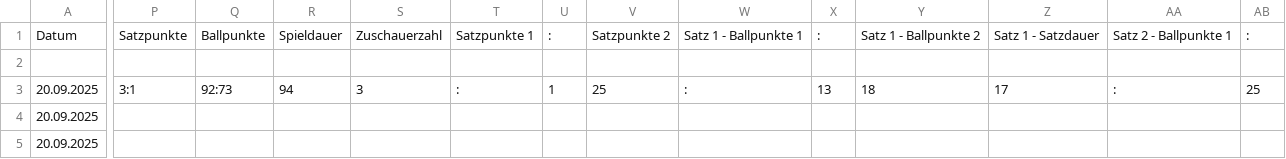
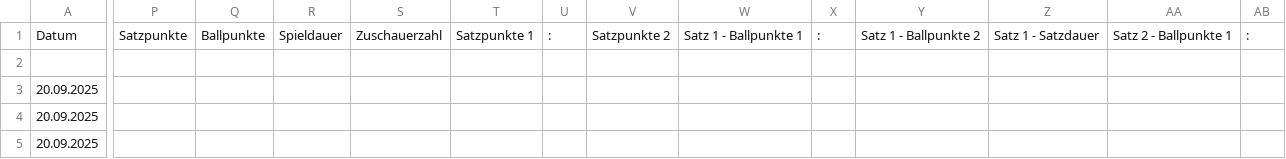
Before and after one commit to uscmuenster/USC-Spielplaene2526, a CSV file: csvdata/Spielplan_2._Bundesliga_Frauen_Nord.csv, drawn as a sheet; only a part is shown, gaps mark what is left out; the diff covers the shown part only; the diff names each change by its address in the sheet, - before the commit and + after, or states it on an @@ line.

```diff
--- a/csvdata/Spielplan_2._Bundesliga_Frauen_Nord.csv
+++ b/csvdata/Spielplan_2._Bundesliga_Frauen_Nord.csv
-P3: 3:1
+P3: (empty)
-Q3: 92:73
+Q3: (empty)
-R3: 94
+R3: (empty)
-S3: 3
+S3: (empty)
-T3: :
+T3: (empty)
-U3: 1
+U3: (empty)
-V3: 25
+V3: (empty)
-W3: :
+W3: (empty)
-X3: 13
+X3: (empty)
-Y3: 18
+Y3: (empty)
-Z3: 17
+Z3: (empty)
-AA3: :
+AA3: (empty)
-AB3: 25
+AB3: (empty)
```
Also changed, not shown: 9 edited cells elsewhere in this file, csvdata/Spielplan_1._Bundesliga_Frauen.csv, 1 other file.
